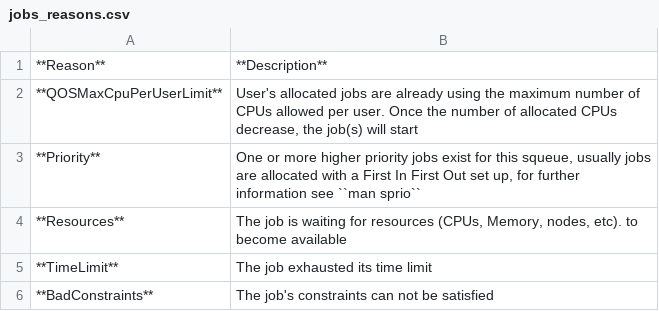
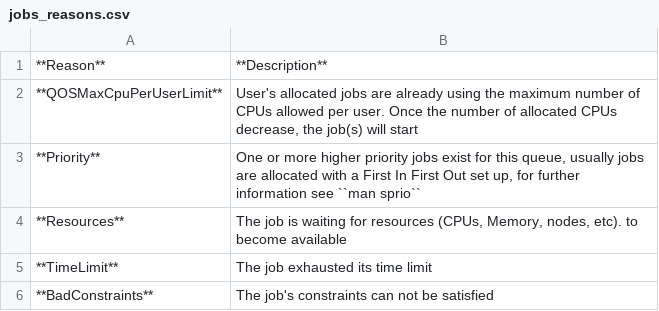
Before and after one commit to eafit-apolo/apolo-users, a CSV file: docs/source/software/resourcemanager/slurm/src/info/jobs_reasons.csv, drawn as a sheet.

```diff
--- a/docs/source/software/resourcemanager/slurm/src/info/jobs_reasons.csv
+++ b/docs/source/software/resourcemanager/slurm/src/info/jobs_reasons.csv
@@ -2,3 +2,3 @@
 **QOSMaxCpuPerUserLimit**,"User's allocated jobs are already using the maximum number of CPUs allowed per user. Once the number of allocated CPUs decrease, the job(s) will start"
-**Priority**,"One or more higher priority jobs exist for this squeue, usually jobs are allocated with a First In First Out set up, for further information see ``man sprio``"
+**Priority**,"One or more higher priority jobs exist for this queue, usually jobs are allocated with a First In First Out set up, for further information see ``man sprio``"
 **Resources**,"The job is waiting for resources (CPUs, Memory, nodes, etc). to become available"
```
Also changed, not shown: docs/source/software/resourcemanager/slurm/src/info/node_states.csv, docs/source/software/resourcemanager/slurm/src/submit/mpi_jobs_table.csv, 6 other files.
